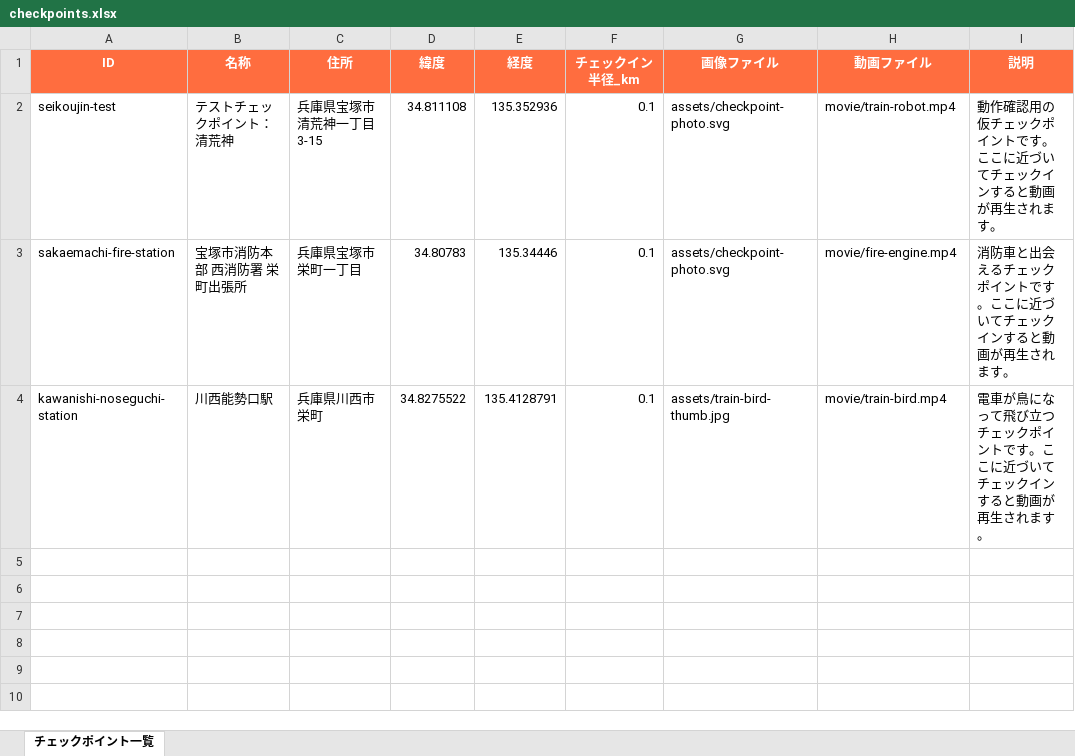
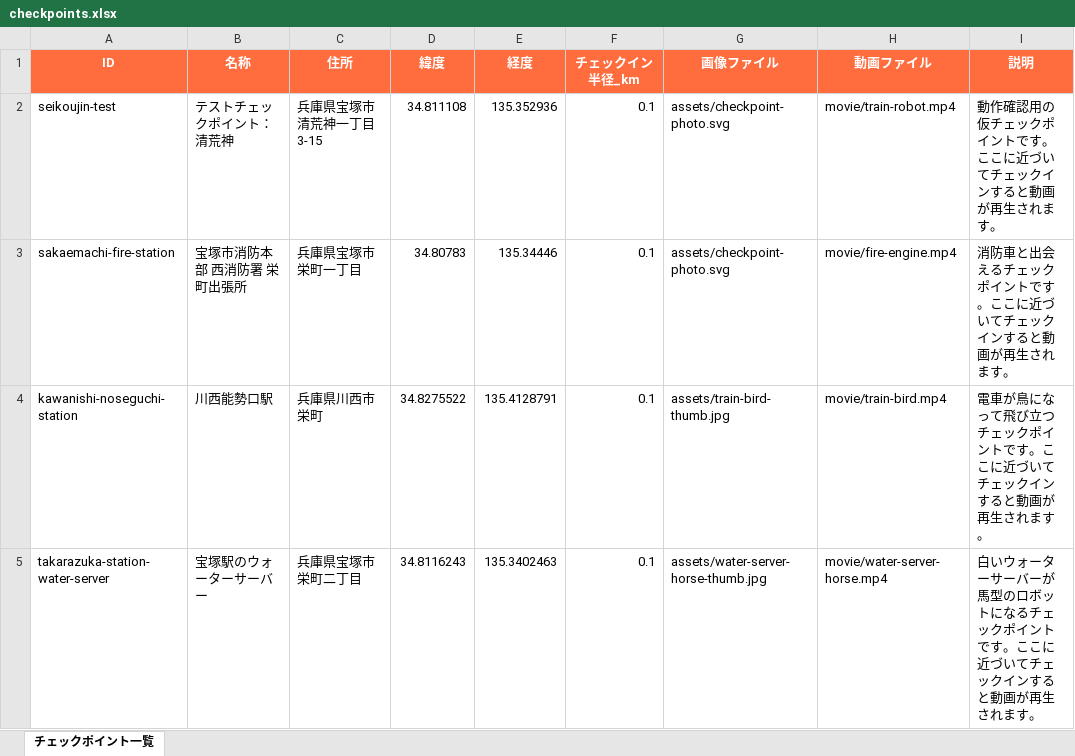
Before and after one commit to ks-mac0728/location-video-stamp-rally, an Excel workbook: checkpoints.xlsx, sheet チェックポイント一覧, drawn as a sheet; values as stored, in another font and other column widths than the file's, no borders; the diff names each change by its address in the sheet, - before the commit and + after, or states it on an @@ line.

```diff
--- a/checkpoints.xlsx (sheet チェックポイント一覧)
+++ b/checkpoints.xlsx (sheet チェックポイント一覧)
+row 5: takarazuka-station-water-server | 宝塚駅のウォーターサーバー | 兵庫県宝塚市栄町二丁目 | 34.8116243 | 135.3402463 | 0.1 | assets/water-server-horse-thumb.jpg | movie/water-server-horse.mp4 | 白いウォーターサーバーが馬型のロボットになるチェックポイントです。ここに近づいてチェックインすると動画が再生されます。
```
Also changed, not shown: 3 other files.
